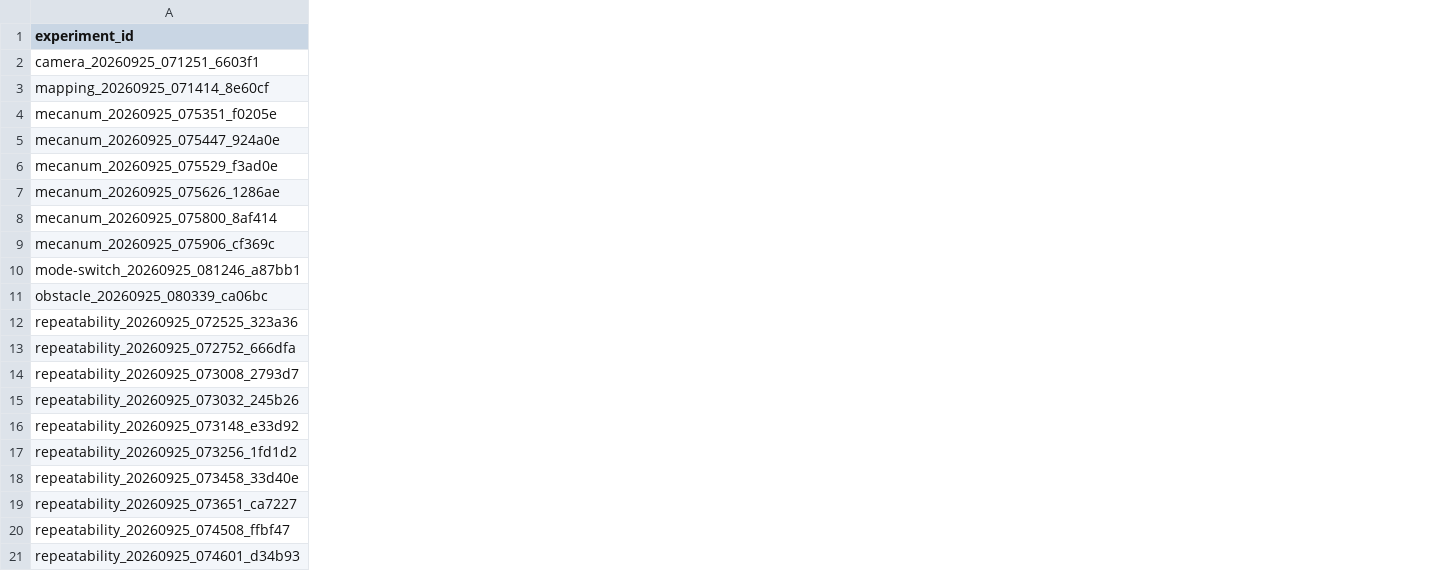
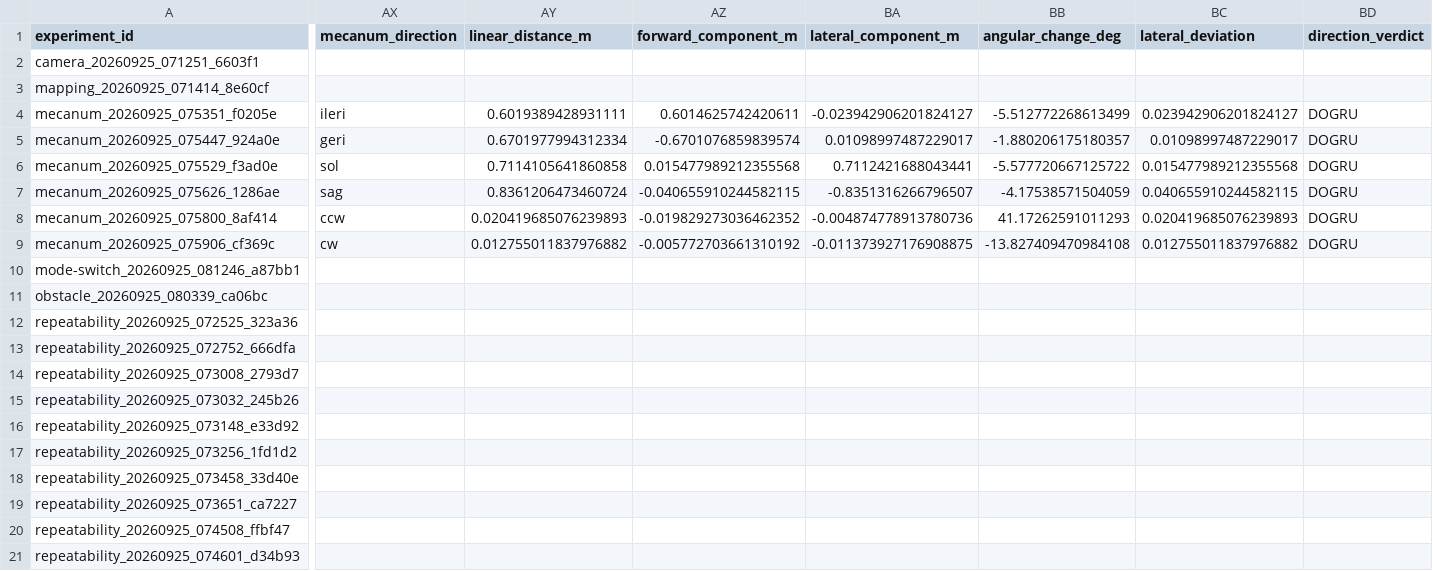
Before and after one commit to Hyildirim8/hybot, a CSV file: robot_sonuc/benchmark_outputs/summary_runs.csv, drawn as a sheet; only a part is shown, gaps mark what is left out; the diff covers the shown part only; the diff names each change by its address in the sheet, - before the commit and + after, or states it on an @@ line.

```diff
--- a/robot_sonuc/benchmark_outputs/summary_runs.csv
+++ b/robot_sonuc/benchmark_outputs/summary_runs.csv
+column AX (mecanum_direction), rows 4-9: ileri | geri | sol | sag | ccw | cw
+column AY (linear_distance_m), rows 4-9: 0.6019389428931111 | 0.6701977994312334 | 0.7114105641860858 | 0.8361206473460724 | 0.020419685076239893 | 0.012755011837976882
+column AZ (forward_component_m), rows 4-9: 0.6014625742420611 | -0.6701076859839574 | 0.015477989212355568 | -0.040655910244582115 | -0.019829273036462352 | -0.005772703661310192
+column BA (lateral_component_m), rows 4-9: -0.023942906201824127 | 0.01098997487229017 | 0.7112421688043441 | -0.8351316266796507 | -0.004874778913780736 | -0.011373927176908875
+column BB (angular_change_deg), rows 4-9: -5.512772268613499 | -1.880206175180357 | -5.577720667125722 | -4.17538571504059 | 41.17262591011293 | -13.827409470984108
+column BC (lateral_deviation), rows 4-9: 0.023942906201824127 | 0.01098997487229017 | 0.015477989212355568 | 0.040655910244582115 | 0.020419685076239893 | 0.012755011837976882
+column BD (direction_verdict), rows 4-9: all DOGRU
```
Also changed, not shown: 1 added column elsewhere in this file, robot_sonuc/benchmark_outputs/summary_metrics.csv, 8 other files.
